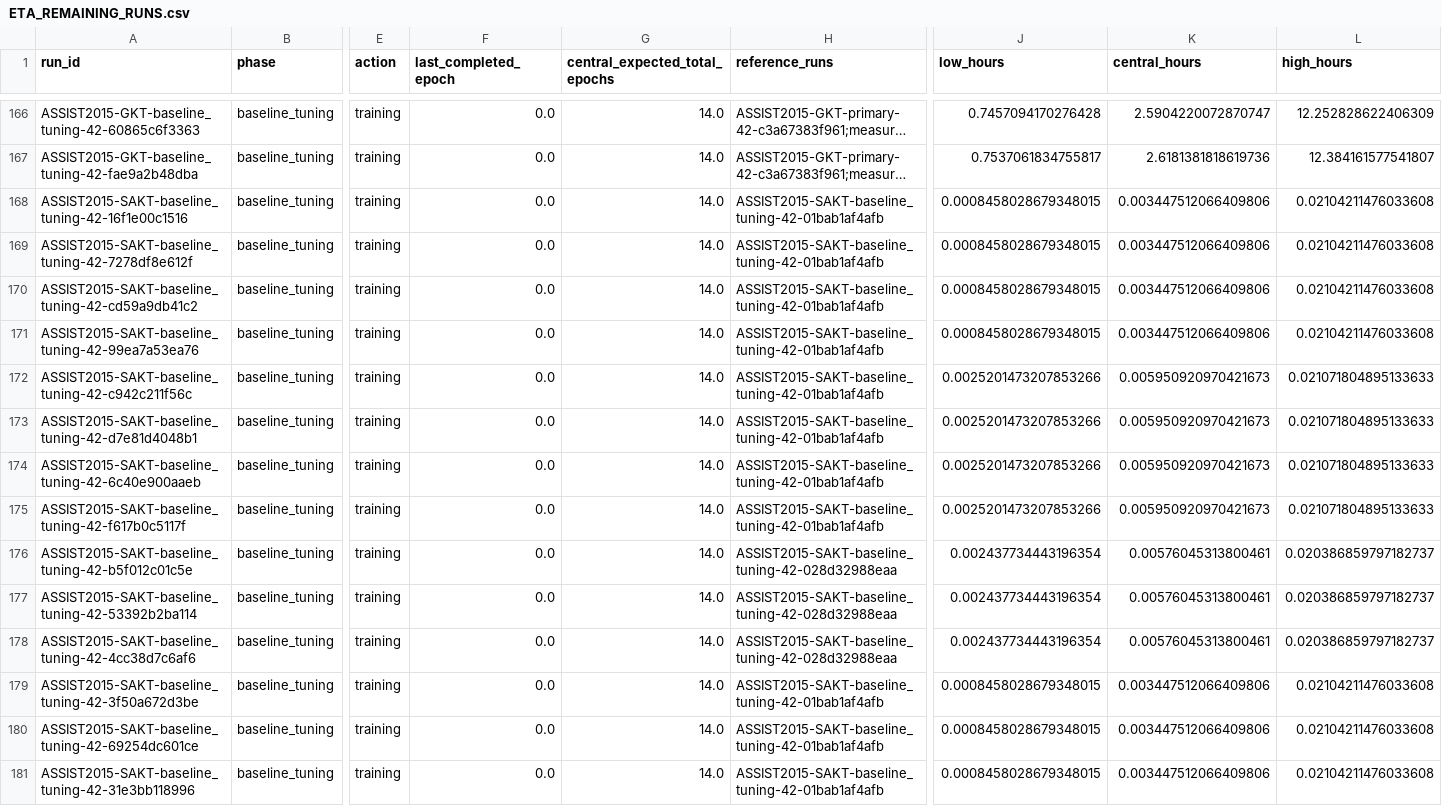
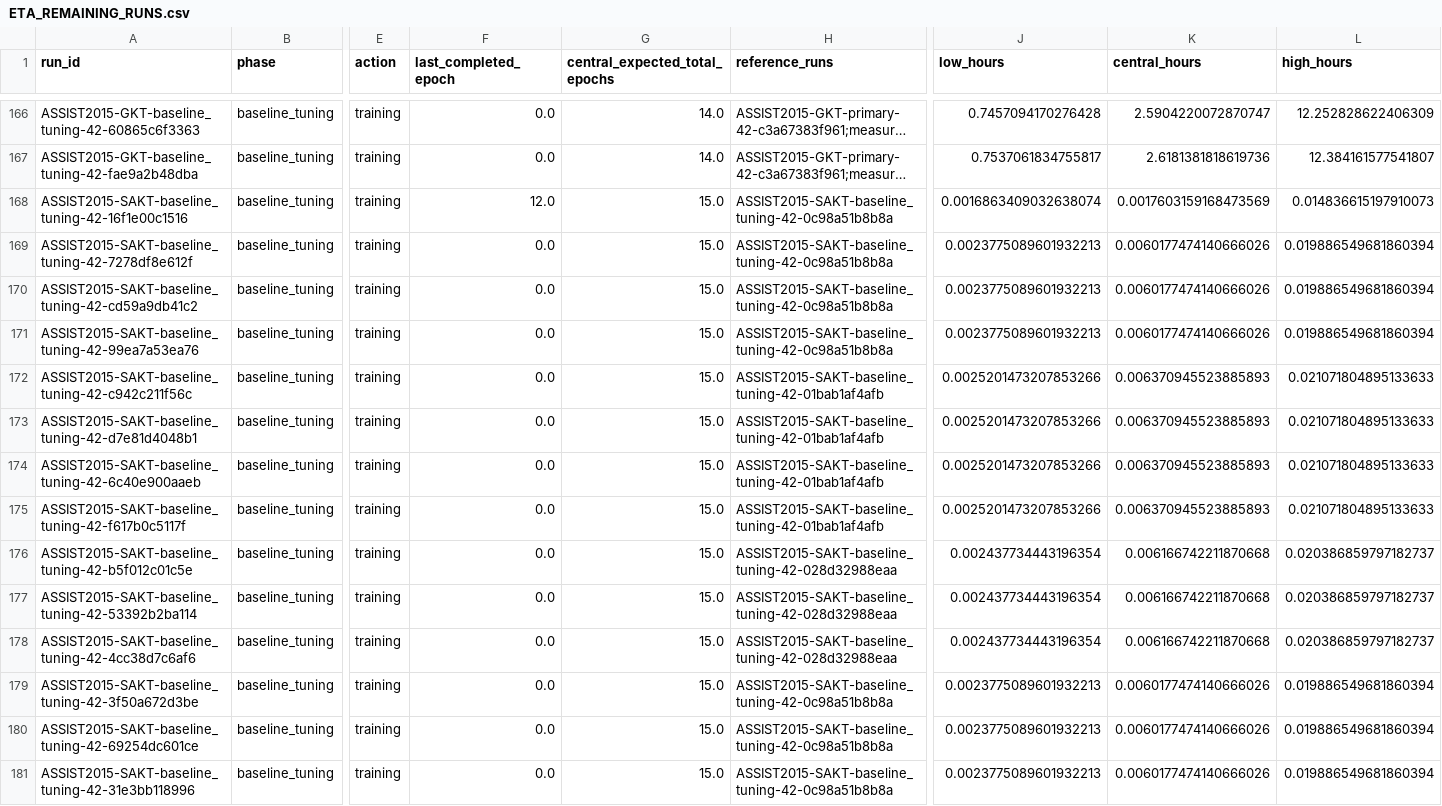
Before and after one commit to Tanishgupta28/LightSAKT2, a CSV file: reports/ETA_REMAINING_RUNS.csv, drawn as a sheet; only a part is shown, gaps mark what is left out; long unchanged cells end in …; the diff covers the shown part only; the diff names each change by its address in the sheet, - before the commit and + after, or states it on an @@ line.

```diff
--- a/reports/ETA_REMAINING_RUNS.csv
+++ b/reports/ETA_REMAINING_RUNS.csv
-F168 (last_completed_epoch): 0.0
+F168 (last_completed_epoch): 12.0
-G168:G181 (central_expected_total_epochs): 14.0
+G168:G181 (central_expected_total_epochs): 15.0
-H168:H171 (reference_runs): ASSIST2015-SAKT-baseline_tuning-42-01bab1af4afb
+H168:H171 (reference_runs): ASSIST2015-SAKT-baseline_tuning-42-0c98a51b8b8a
-J168 (low_hours): 0.0008458028679348015
+J168 (low_hours): 0.0016863409032638074
-K168 (central_hours): 0.003447512066409806
+K168 (central_hours): 0.0017603159168473569
-L168 (high_hours): 0.02104211476033608
+L168 (high_hours): 0.014836615197910073
-J169:J171 (low_hours): 0.0008458028679348015
+J169:J171 (low_hours): 0.0023775089601932213
-K169:K171 (central_hours): 0.003447512066409806
+K169:K171 (central_hours): 0.0060177474140666026
-L169:L171 (high_hours): 0.02104211476033608
+L169:L171 (high_hours): 0.019886549681860394
-K172:K175 (central_hours): 0.005950920970421673
+K172:K175 (central_hours): 0.006370945523885893
-K176:K178 (central_hours): 0.00576045313800461
+K176:K178 (central_hours): 0.006166742211870668
-H179:H181 (reference_runs): ASSIST2015-SAKT-baseline_tuning-42-01bab1af4afb
+H179:H181 (reference_runs): ASSIST2015-SAKT-baseline_tuning-42-0c98a51b8b8a
-J179:J181 (low_hours): 0.0008458028679348015
+J179:J181 (low_hours): 0.0023775089601932213
-K179:K181 (central_hours): 0.003447512066409806
+K179:K181 (central_hours): 0.0060177474140666026
-L179:L181 (high_hours): 0.02104211476033608
+L179:L181 (high_hours): 0.019886549681860394
```
Also changed, not shown: 2 removed rows and 68 edited cells elsewhere in this file, reports/ETA_MEASURED_TIMINGS.csv, reports/ETA_PHASE_MODEL_DATASET.csv, 20 other files.
